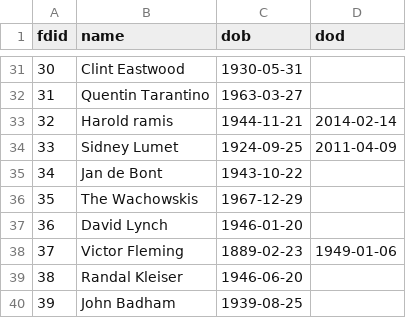
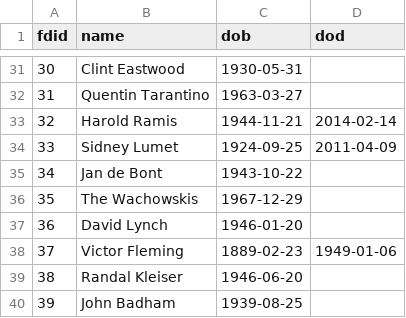
Before and after one commit to ai223/CS-GY_6083_final_project_culture, a CSV file: main/filmdirector.csv, drawn as a sheet; only a part is shown, gaps mark what is left out.

```diff
--- a/main/filmdirector.csv
+++ b/main/filmdirector.csv
@@ -32,3 +32,3 @@ fdid,name,dob,dod
 31,Quentin Tarantino,1963-03-27,
-32,Harold ramis,1944-11-21,2014-02-14
+32,Harold Ramis,1944-11-21,2014-02-14
 33,Sidney Lumet,1924-09-25,2011-04-09
```
Also changed, not shown: main/has_director_Film.csv.
